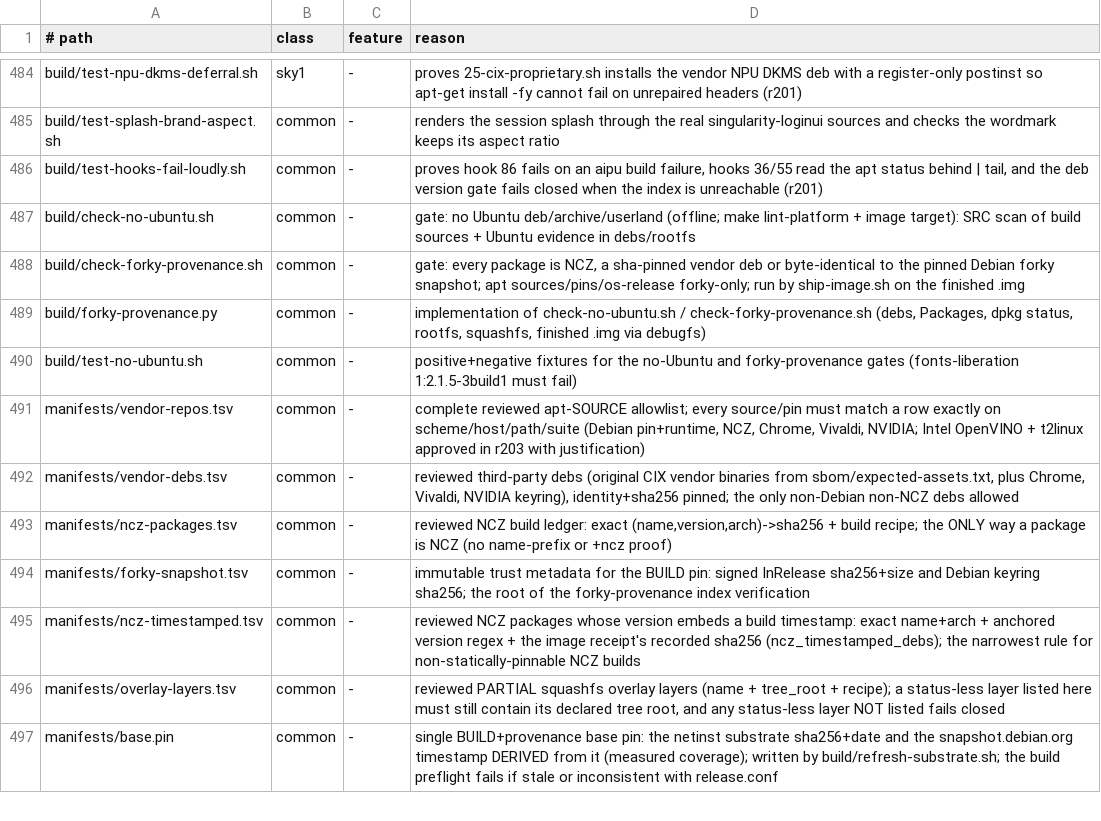
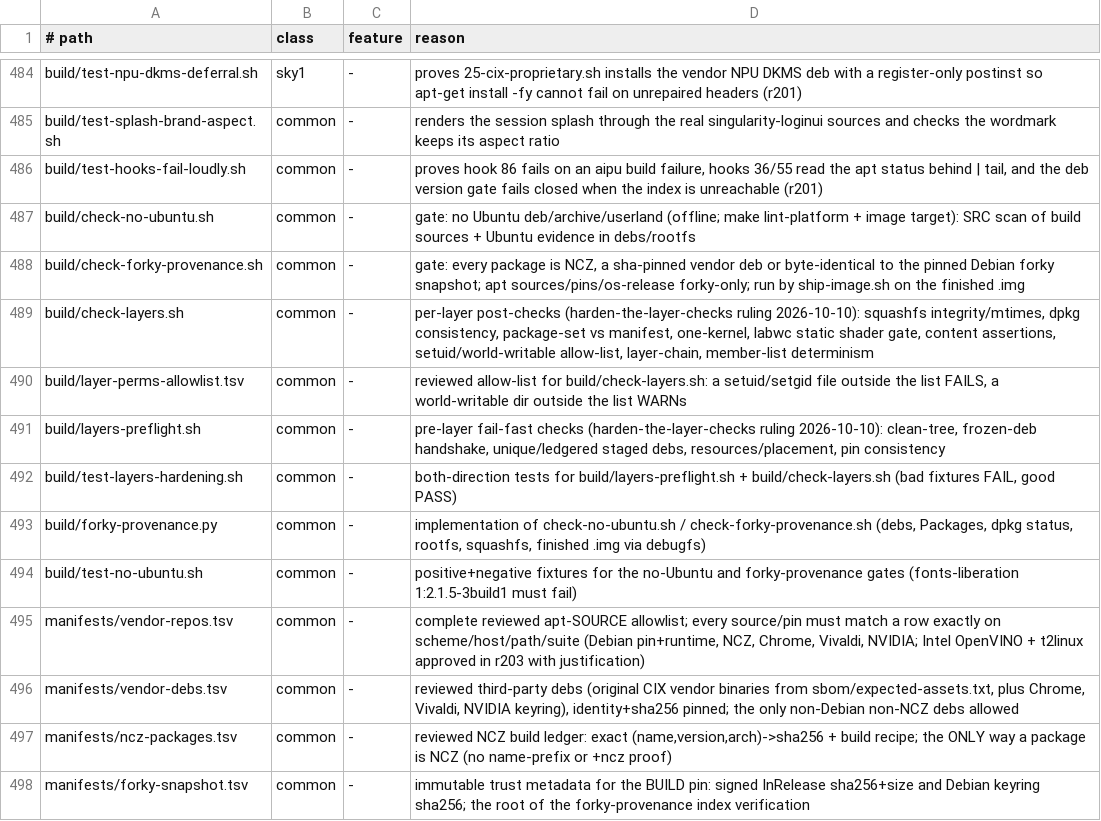
Before and after one commit to ncz-os/cix-installer, a TSV file: docs/platform-inventory.tsv, drawn as a sheet; only a part is shown, gaps mark what is left out; the shorter side is filled out with more unchanged rows; the diff names each change by its address in the sheet, - before the commit and + after, or states it on an @@ line.

Commit message:
integration: inventory rows for the layer-hardening files (lint-platform)

```diff
--- a/docs/platform-inventory.tsv
+++ b/docs/platform-inventory.tsv
+row 489: build/check-layers.sh | common | - | per-layer post-checks (harden-the-layer-checks ruling 2026-10-10): squashfs integrity/mtimes, dpkg consistency, package-set vs manifest, one-kernel, labwc static shader gate, content assertions, setuid/world-writable allow-list, layer-chain, member-list determinism
+row 490: build/layer-perms-allowlist.tsv | common | - | reviewed allow-list for build/check-layers.sh: a setuid/setgid file outside the list FAILS, a world-writable dir outside the list WARNs
+row 491: build/layers-preflight.sh | common | - | pre-layer fail-fast checks (harden-the-layer-checks ruling 2026-10-10): clean-tree, frozen-deb handshake, unique/ledgered staged debs, resources/placement, pin consistency
+row 492: build/test-layers-hardening.sh | common | - | both-direction tests for build/layers-preflight.sh + build/check-layers.sh (bad fixtures FAIL, good PASS)
```
